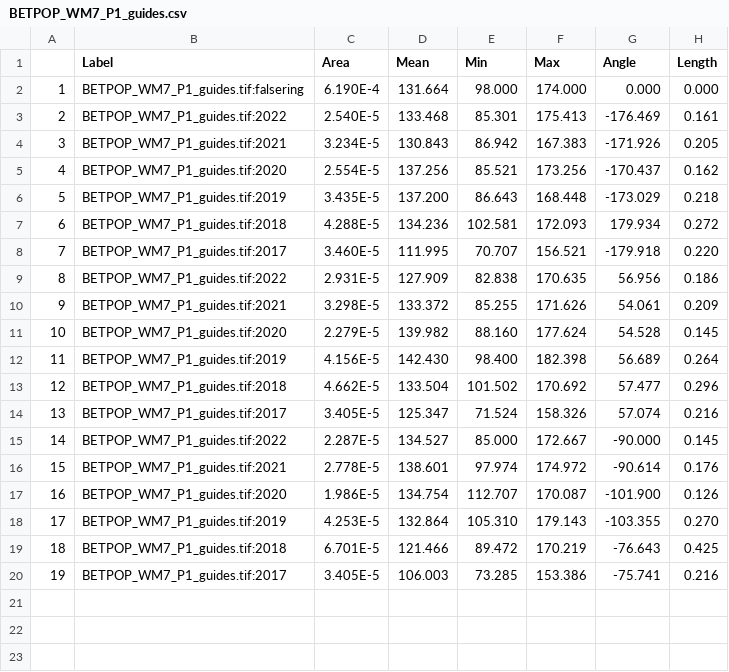
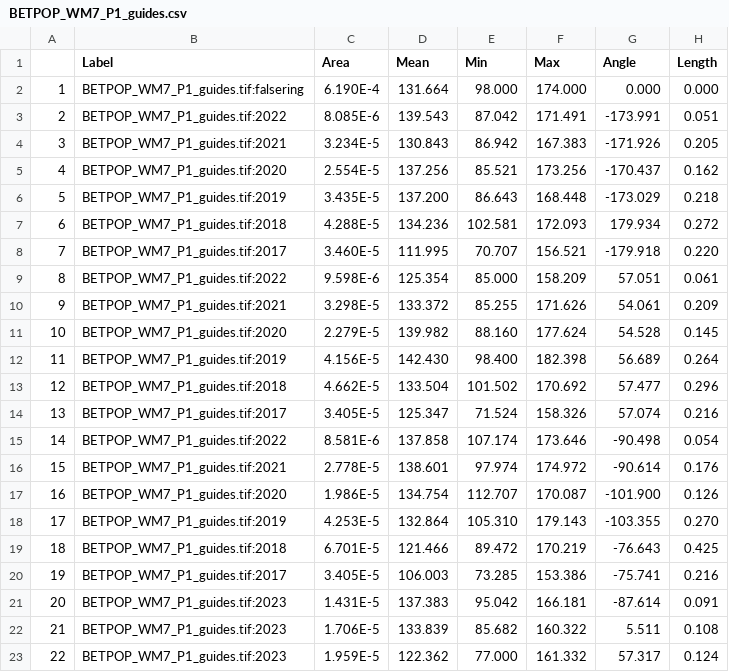
Before and after one commit to christophe-rd/wildchrokie, a CSV file: analyses/input/cookies/BETPOP_WM7_P1_guides.csv, drawn as a sheet; removed rows and columns are numbered as before the commit, all else as after; the diff names each change by its address in the sheet, - before the commit and + after, or states it on an @@ line.

```diff
--- a/analyses/input/cookies/BETPOP_WM7_P1_guides.csv
+++ b/analyses/input/cookies/BETPOP_WM7_P1_guides.csv
-row 3: 2 | BETPOP_WM7_P1_guides.tif:2022 | 2.540E-5 | 133.468 | 85.301 | 175.413 | -176.469 | 0.161
+row 3: 2 | BETPOP_WM7_P1_guides.tif:2022 | 8.085E-6 | 139.543 | 87.042 | 171.491 | -173.991 | 0.051
-row 9: 8 | BETPOP_WM7_P1_guides.tif:2022 | 2.931E-5 | 127.909 | 82.838 | 170.635 | 56.956 | 0.186
+row 9: 8 | BETPOP_WM7_P1_guides.tif:2022 | 9.598E-6 | 125.354 | 85.000 | 158.209 | 57.051 | 0.061
-row 15: 14 | BETPOP_WM7_P1_guides.tif:2022 | 2.287E-5 | 134.527 | 85.000 | 172.667 | -90.000 | 0.145
+row 15: 14 | BETPOP_WM7_P1_guides.tif:2022 | 8.581E-6 | 137.858 | 107.174 | 173.646 | -90.498 | 0.054
+row 21: 20 | BETPOP_WM7_P1_guides.tif:2023 | 1.431E-5 | 137.383 | 95.042 | 166.181 | -87.614 | 0.091
+row 22: 21 | BETPOP_WM7_P1_guides.tif:2023 | 1.706E-5 | 133.839 | 85.682 | 160.322 | 5.511 | 0.108
+row 23: 22 | BETPOP_WM7_P1_guides.tif:2023 | 1.959E-5 | 122.362 | 77.000 | 161.332 | 57.317 | 0.124
```
Also changed, not shown: analyses/input/cookies/ALNINC_GR8_P16_guides.csv, analyses/input/cookies/BETALL_GR13_P15_guides.csv, 15 other files.
